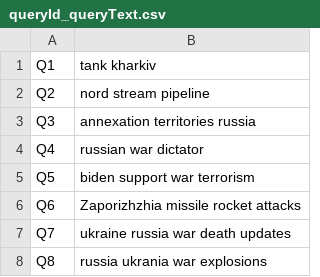
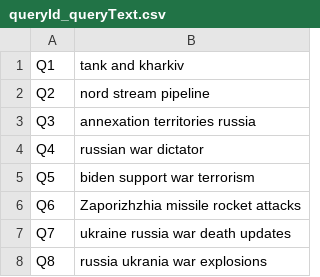
Before and after one commit to nuriacod/IRWA-2023-G101_3, a CSV file: queries/queryId_queryText.csv, drawn as a sheet.

Commit message:
normalization, conjunctive queries

```diff
--- a/queries/queryId_queryText.csv
+++ b/queries/queryId_queryText.csv
@@ -1,2 +1,2 @@
-Q1	"tank kharkiv"
+Q1	"tank and kharkiv"
 Q2	"nord stream pipeline"
```
Also changed, not shown: 3 other files.
